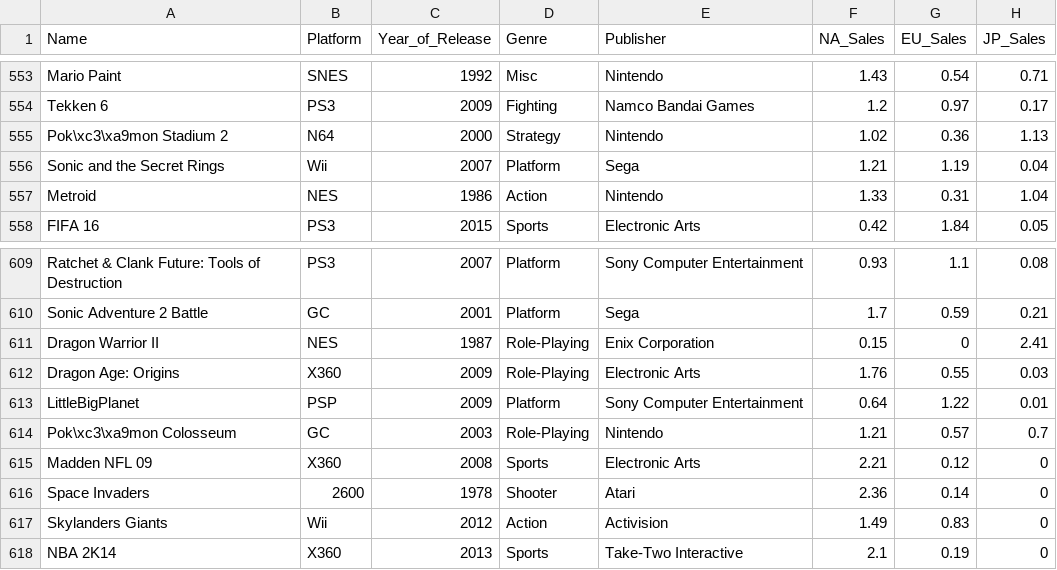
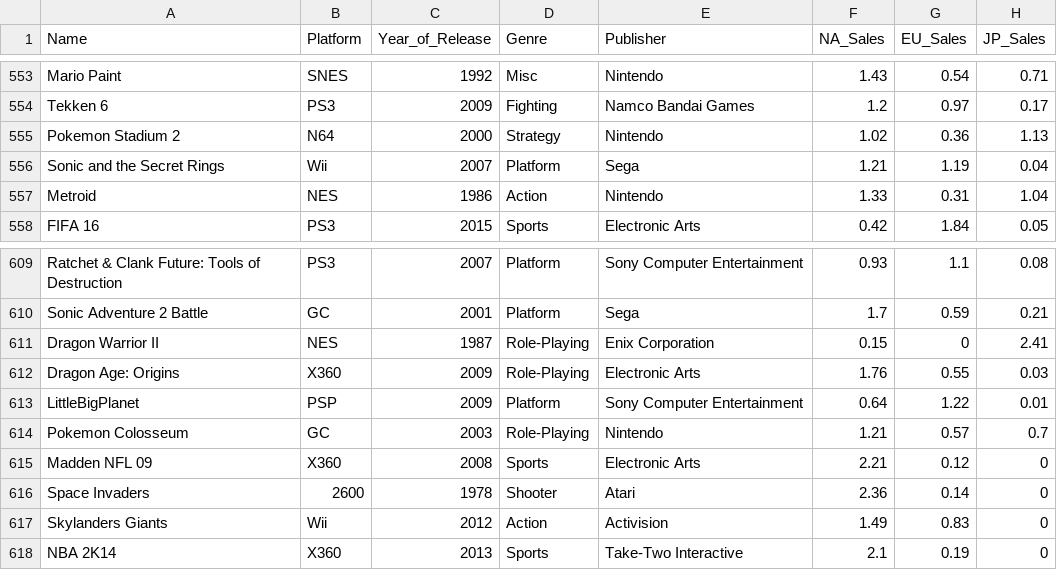
Before and after one commit to fullgrown31/games_feed, a CSV file: db/result.csv, drawn as a sheet; only a part is shown, gaps mark what is left out; the diff covers the shown part only; the diff names each change by its address in the sheet, - before the commit and + after, or states it on an @@ line.

```diff
--- a/db/result.csv
+++ b/db/result.csv
-A555 (Name): Pok\xc3\xa9mon Stadium 2
+A555 (Name): Pokemon Stadium 2
-A614 (Name): Pok\xc3\xa9mon Colosseum
+A614 (Name): Pokemon Colosseum
```
Also changed, not shown: 7 edited cells elsewhere in this file, 4 other files.
